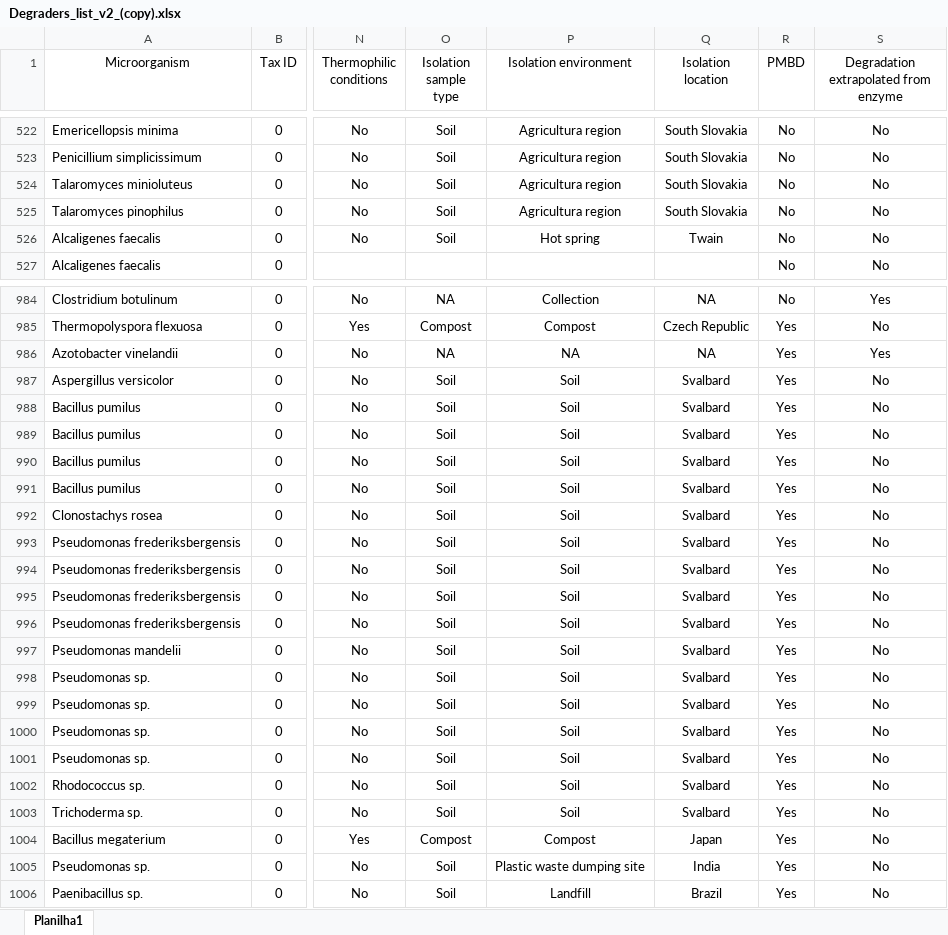
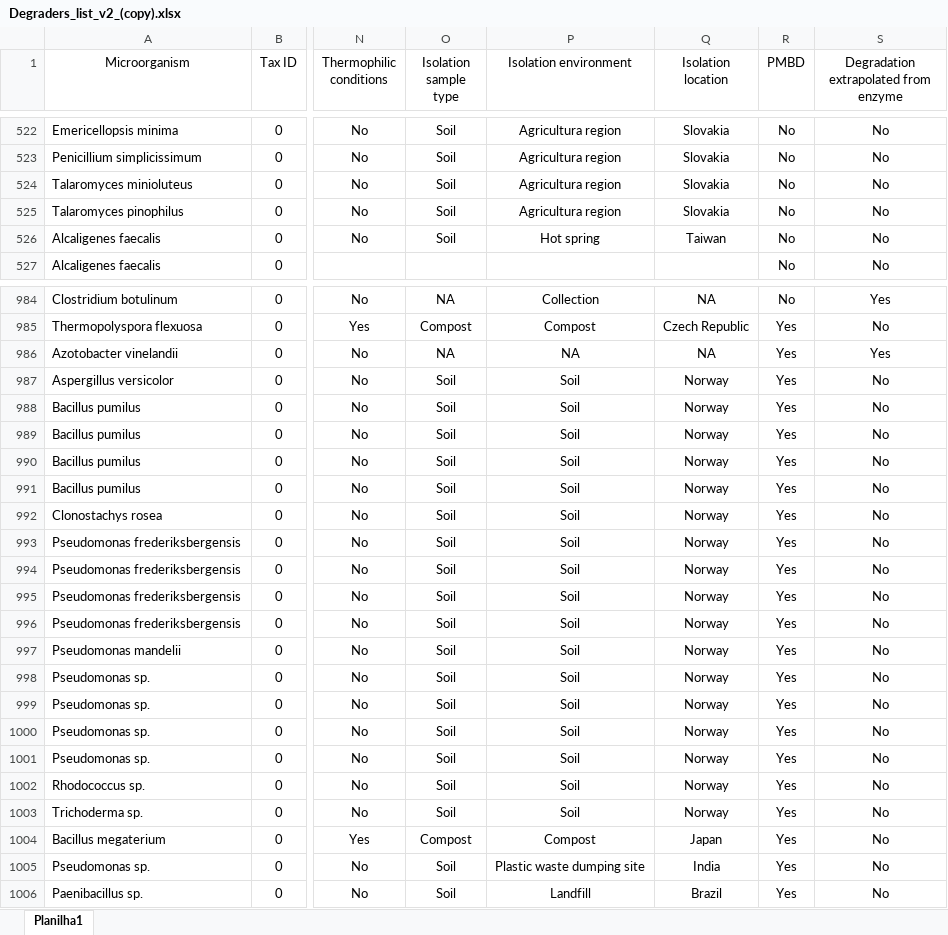
Before and after one commit to VictorGambarini/PlasticDegradersTree, an Excel workbook: Degraders_list_v2_(copy).xlsx, sheet Planilha1, drawn as a sheet; only a part is shown, gaps mark what is left out; values as stored, in another font and other column widths than the file's, no borders; the diff covers the shown part only; the diff names each change by its address in the sheet, - before the commit and + after, or states it on an @@ line.

```diff
--- a/Degraders_list_v2_(copy).xlsx (sheet Planilha1)
+++ b/Degraders_list_v2_(copy).xlsx (sheet Planilha1)
-Q522:Q525 (Isolation location): South Slovakia
+Q522:Q525 (Isolation location): Slovakia
-Q526 (Isolation location): Twain
+Q526 (Isolation location): Taiwan
-Q987:Q1003 (Isolation location): Svalbard
+Q987:Q1003 (Isolation location): Norway
```
Also changed, not shown: 89 edited cells elsewhere in this sheet.
